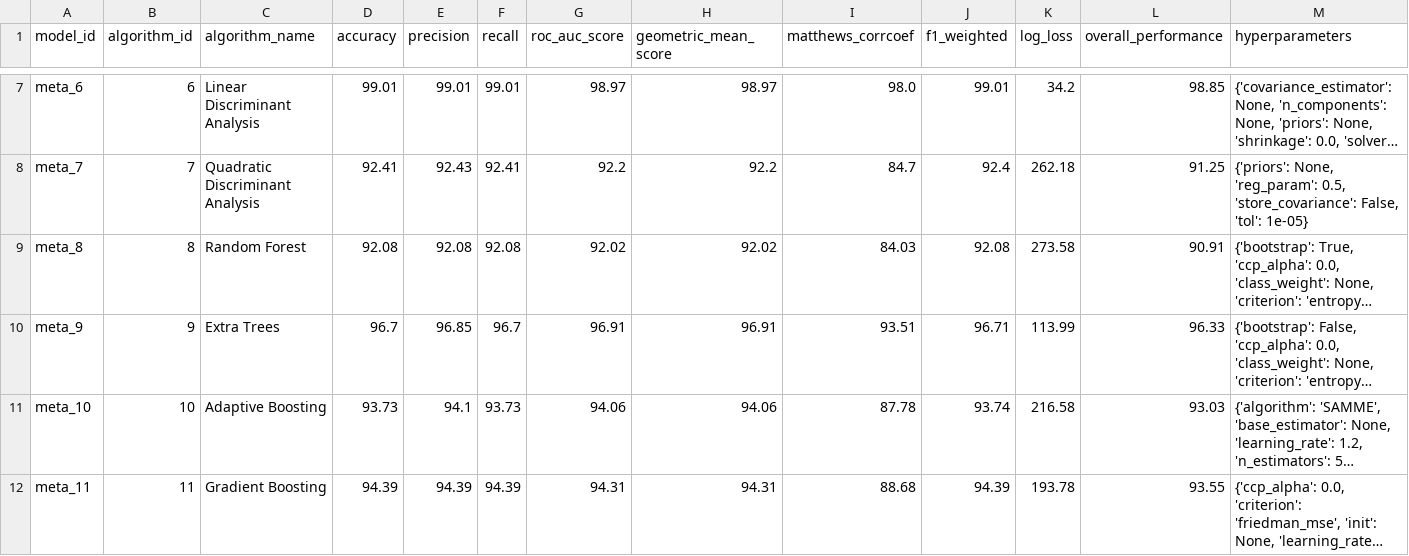
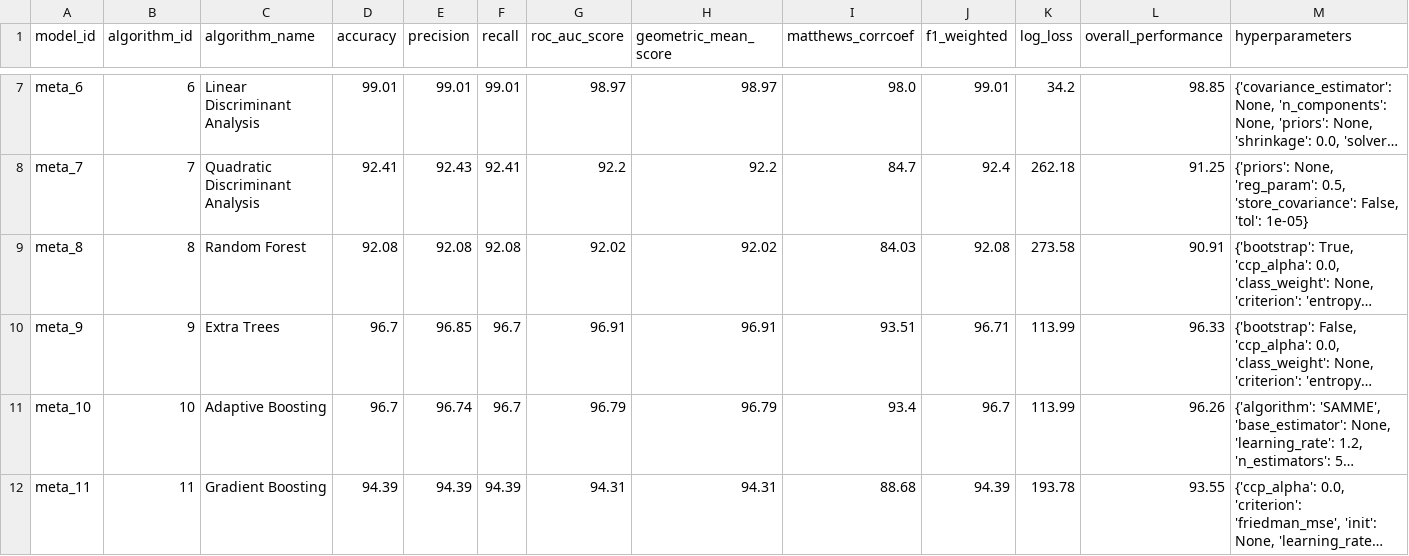
Before and after one commit to iploshchik/MetaStackVis, a CSV file: Data/1. Heart Disease/MetaModelsPerformance.csv, drawn as a sheet; only a part is shown, gaps mark what is left out; long unchanged cells end in …; the diff names each change by its address in the sheet, - before the commit and + after, or states it on an @@ line.

```diff
--- a/Data/1. Heart Disease/MetaModelsPerformance.csv
+++ b/Data/1. Heart Disease/MetaModelsPerformance.csv
-D11 (accuracy): 93.73
+D11 (accuracy): 96.7
-E11 (precision): 94.1
+E11 (precision): 96.74
-F11 (recall): 93.73
+F11 (recall): 96.7
-G11 (roc_auc_score): 94.06
+G11 (roc_auc_score): 96.79
-H11 (geometric_mean_score): 94.06
+H11 (geometric_mean_score): 96.79
-I11 (matthews_corrcoef): 87.78
+I11 (matthews_corrcoef): 93.4
-J11 (f1_weighted): 93.74
+J11 (f1_weighted): 96.7
-K11 (log_loss): 216.58
+K11 (log_loss): 113.99
-L11 (overall_performance): 93.03
+L11 (overall_performance): 96.26
```
Also changed, not shown: Data/1. Heart Disease/MetaModelsProbabilities.csv, 3 other files.
